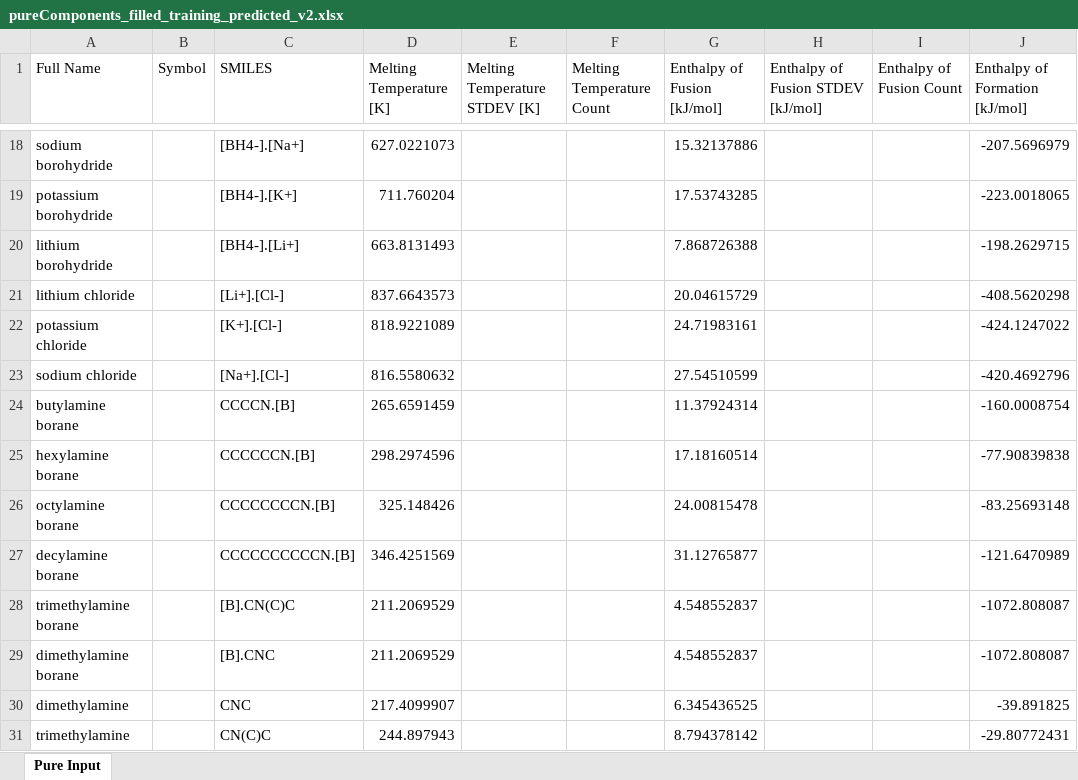
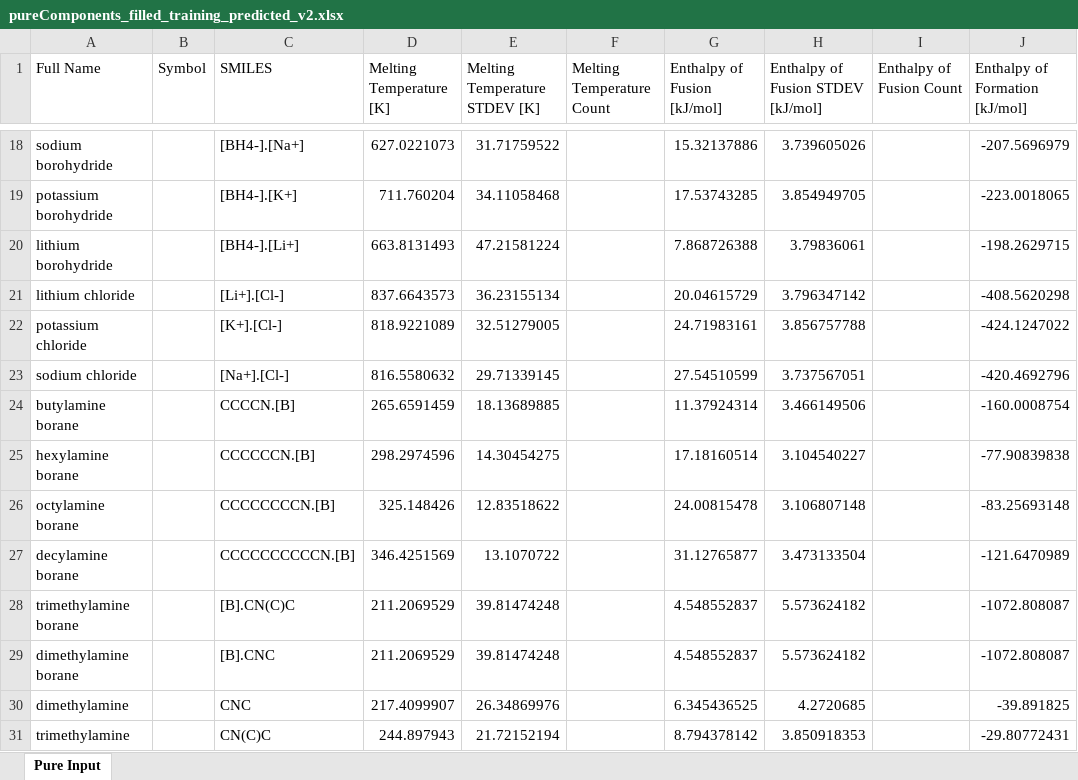
Before and after one commit to AlexGlotov117/chem-forge, an Excel workbook: data/output/ALL3_TestRMSE00241/pureComponents_filled_training_predicted_v2.xlsx, sheet Pure Input, drawn as a sheet; only a part is shown, gaps mark what is left out; values as stored, in another font and other column widths than the file's, no borders; the diff covers the shown part only; the diff names each change by its address in the sheet, - before the commit and + after, or states it on an @@ line.

```diff
--- a/data/output/ALL3_TestRMSE00241/pureComponents_filled_training_predicted_v2.xlsx (sheet Pure Input)
+++ b/data/output/ALL3_TestRMSE00241/pureComponents_filled_training_predicted_v2.xlsx (sheet Pure Input)
-E18 (Melting Temperature STDEV [K]): (empty)
+E18 (Melting Temperature STDEV [K]): 31.71759522
-H18: (empty)
+H18: 3.739605026
-E19 (Melting Temperature STDEV [K]): (empty)
+E19 (Melting Temperature STDEV [K]): 34.11058468
-H19: (empty)
+H19: 3.854949705
-E20 (Melting Temperature STDEV [K]): (empty)
+E20 (Melting Temperature STDEV [K]): 47.21581224
-H20: (empty)
+H20: 3.79836061
-E21 (Melting Temperature STDEV [K]): (empty)
+E21 (Melting Temperature STDEV [K]): 36.23155134
-H21: (empty)
+H21: 3.796347142
-E22 (Melting Temperature STDEV [K]): (empty)
+E22 (Melting Temperature STDEV [K]): 32.51279005
-H22: (empty)
+H22: 3.856757788
-E23 (Melting Temperature STDEV [K]): (empty)
+E23 (Melting Temperature STDEV [K]): 29.71339145
-H23: (empty)
+H23: 3.737567051
-E24 (Melting Temperature STDEV [K]): (empty)
+E24 (Melting Temperature STDEV [K]): 18.13689885
-H24: (empty)
+H24: 3.466149506
-E25 (Melting Temperature STDEV [K]): (empty)
+E25 (Melting Temperature STDEV [K]): 14.30454275
-H25: (empty)
+H25: 3.104540227
-E26 (Melting Temperature STDEV [K]): (empty)
+E26 (Melting Temperature STDEV [K]): 12.83518622
-H26: (empty)
+H26: 3.106807148
-E27 (Melting Temperature STDEV [K]): (empty)
+E27 (Melting Temperature STDEV [K]): 13.1070722
-H27: (empty)
+H27: 3.473133504
-E28:E29 (Melting Temperature STDEV [K]): (empty)
+E28:E29 (Melting Temperature STDEV [K]): 39.81474248
-H28:H29: (empty)
+H28:H29: 5.573624182
-E30 (Melting Temperature STDEV [K]): (empty)
+E30 (Melting Temperature STDEV [K]): 26.34869976
-H30: (empty)
+H30: 4.2720685
-E31 (Melting Temperature STDEV [K]): (empty)
+E31 (Melting Temperature STDEV [K]): 21.72152194
-H31: (empty)
+H31: 3.850918353
```
Also changed, not shown: 32 edited cells elsewhere in this sheet, data/input/MTGPR_Tm_Hfus_Hf/test_TBABH.xlsx, data/input/MTGPR_Tm_Hfus_Hf/train_TBABH.xlsx, 16 other files.
